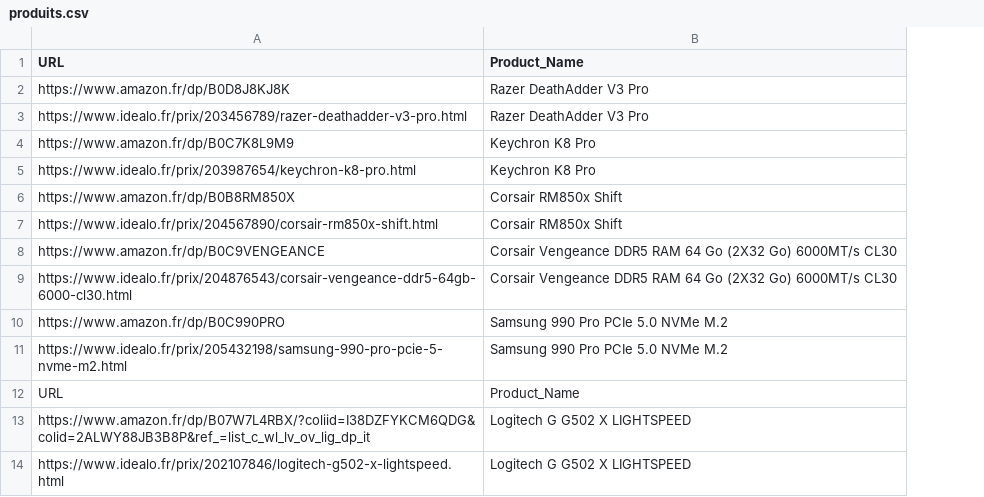
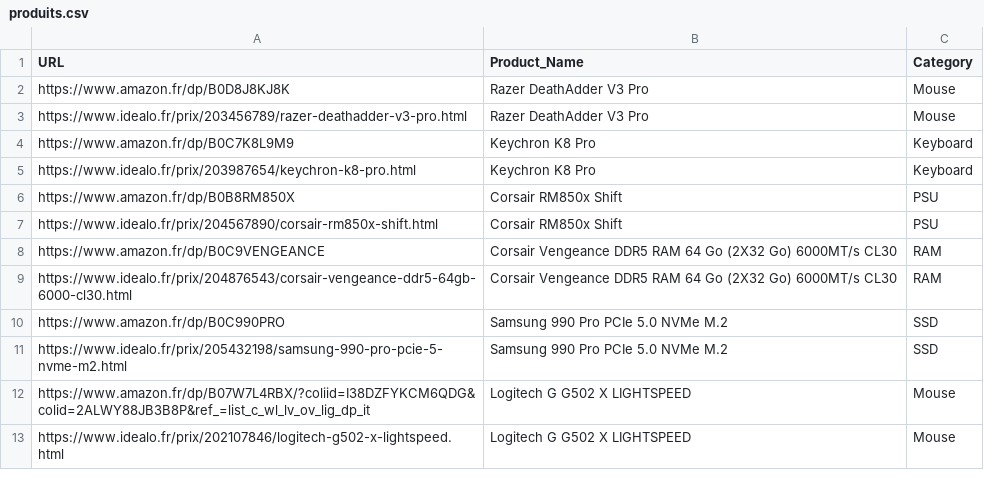
Before and after one commit to bikininjas/newbuild-scraper, a CSV file: produits.csv, drawn as a sheet; only a part is shown; removed rows and columns are numbered as before the commit, all else as after; the diff names each change by its address in the sheet, - before the commit and + after, or states it on an @@ line.

Commit message:
feat: improve UI with explicit categorization and dropdown styling
- Add explicit Category column to produits.csv for better product organization
- Fix dropdown styling with dark theme compatible CSS (white background issue resolved)
- Implement deduplication logic to display cheapest products first in each category
- Update data loading to handle category-based product structure
- Reduce cognitive complexity with helper functions
- Remove temporary files and update .gitignore for VS Code

Fixes dropdown readability issues and improves product categorization accuracy.

```diff
--- a/produits.csv
+++ b/produits.csv
+column C (Category), rows 2-13: Mouse | Mouse | Keyboard | Keyboard | PSU | PSU | RAM | RAM | SSD | SSD | Mouse | Mouse
-row 12: URL | Product_Name
```
Also changed, not shown: 6 other files.
